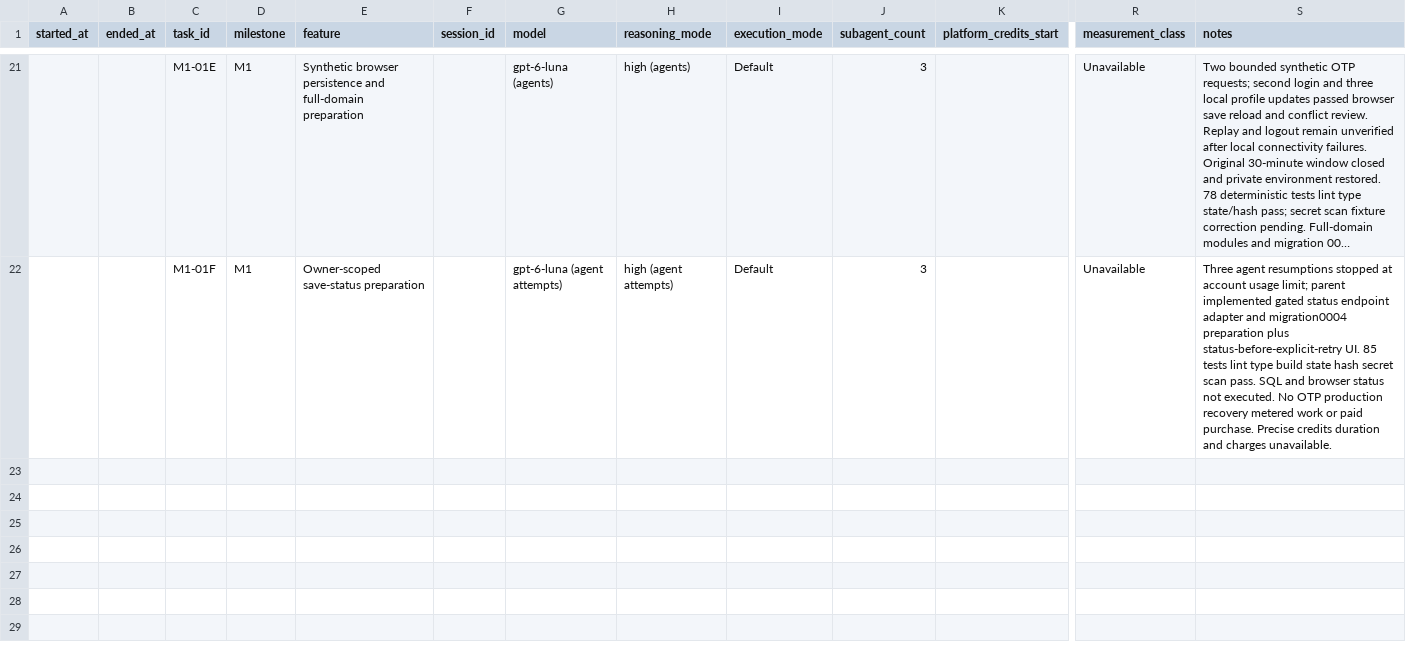
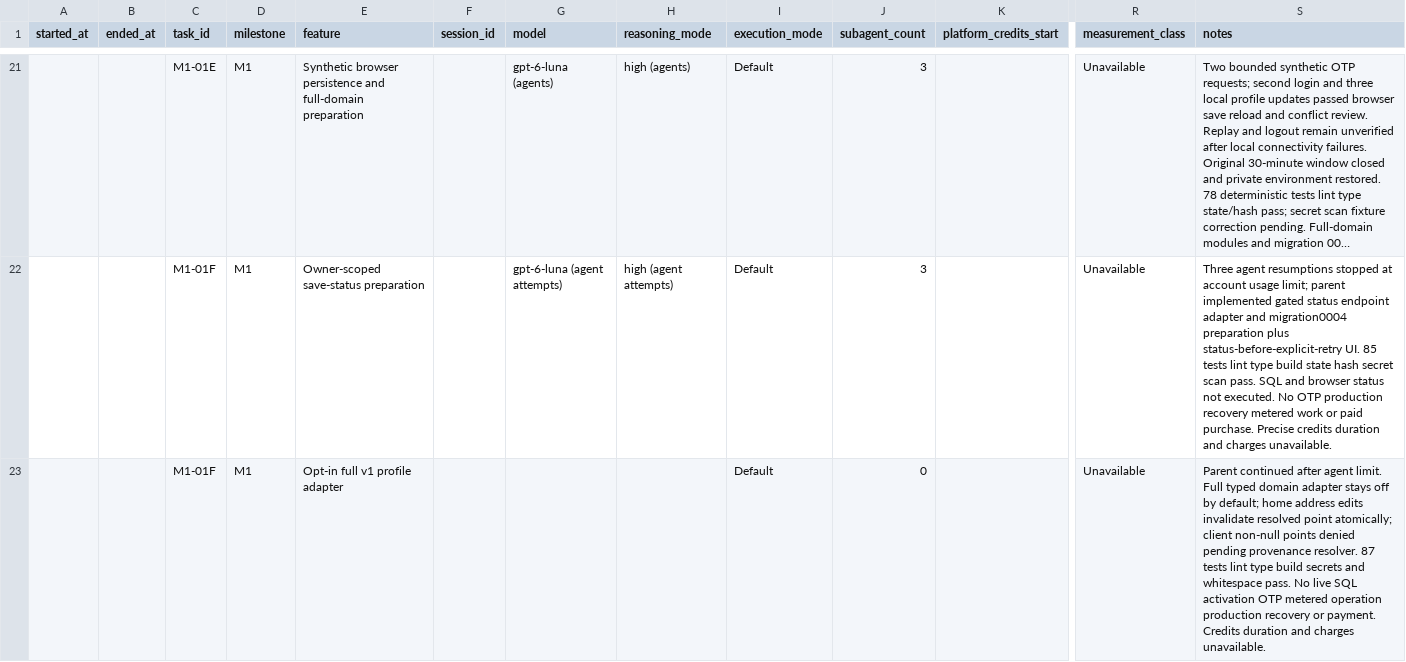
Before and after one commit to finallyaiagency/groundbnb, a CSV file: implementation-usage.csv, drawn as a sheet; only a part is shown, gaps mark what is left out; long unchanged cells end in …; rows hold the shown columns only; the diff names each change by its address in the sheet, - before the commit and + after, or states it on an @@ line.

Commit message:
Connect gated full v1 profile validation to persistence

```diff
--- a/implementation-usage.csv
+++ b/implementation-usage.csv
+row 23:  |  | M1-01F | M1 | Opt-in full v1 profile adapter |  |  |  | Default | 0 |  | Unavailable | Parent continued after agent limit. Full typed domain adapter stays off by default; home address edits invalidate resolved point atomically; client non-null points denied pending provenance resolver. 87 tests lint type build secrets and whitespace pass. No live SQL activation OTP metered operation production recovery or payment. Credits duration and charges unavailable.
```
Also changed, not shown: 4 other files.
